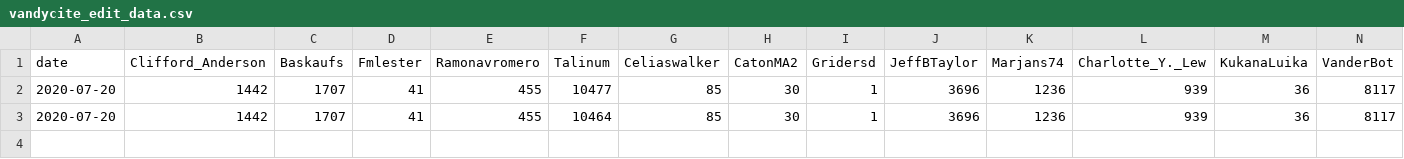
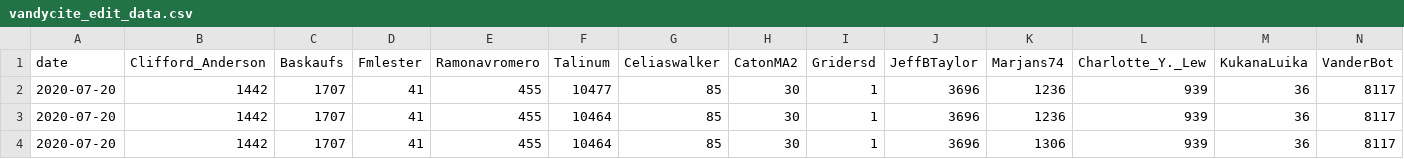
Before and after one commit to baskaufs/test, a CSV file: vandycite_edit_data.csv, drawn as a sheet; the diff names each change by its address in the sheet, - before the commit and + after, or states it on an @@ line.

Commit message:
Update vandycite_edit_data.csv file via API

```diff
--- a/vandycite_edit_data.csv
+++ b/vandycite_edit_data.csv
+row 4: 2020-07-20 | 1442 | 1707 | 41 | 455 | 10464 | 85 | 30 | 1 | 3696 | 1306 | 939 | 36 | 8117
```
